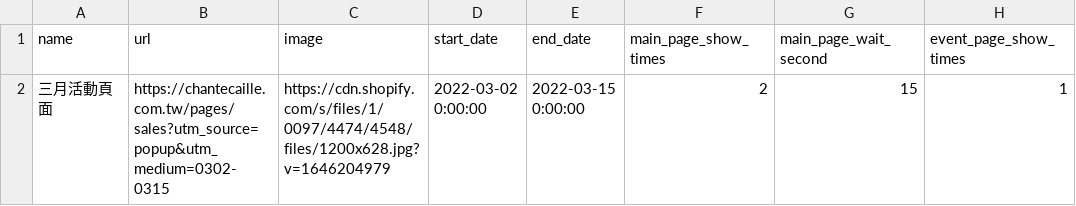
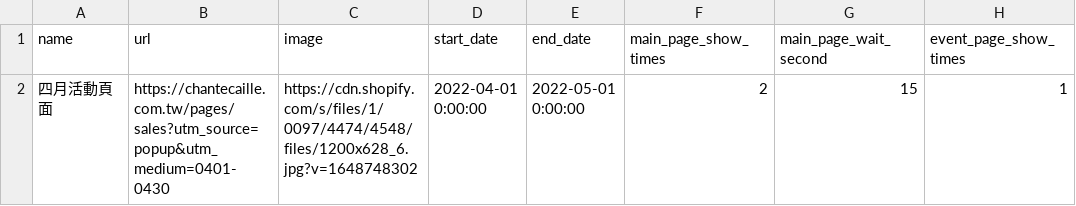
Before and after one commit to OttoTuringdigital/chantecaille.com.tw, a CSV file: popup.csv, drawn as a sheet; only a part is shown; the diff names each change by its address in the sheet, - before the commit and + after, or states it on an @@ line.

Commit message:
Add files via upload

```diff
--- a/popup.csv
+++ b/popup.csv
-A2 (name): 三月活動頁面
+A2 (name): 四月活動頁面
-B2 (url): https://chantecaille.com.tw/pages/sales?utm_source=popup&utm_medium=0302-0315
+B2 (url): https://chantecaille.com.tw/pages/sales?utm_source=popup&utm_medium=0401-0430
-C2 (image): https://cdn.shopify.com/s/files/1/0097/4474/4548/files/1200x628.jpg?v=1646204979
+C2 (image): https://cdn.shopify.com/s/files/1/0097/4474/4548/files/1200x628_6.jpg?v=1648748302
-D2 (start_date): 2022-03-02 0:00:00
+D2 (start_date): 2022-04-01 0:00:00
-E2 (end_date): 2022-03-15 0:00:00
+E2 (end_date): 2022-05-01 0:00:00
```
